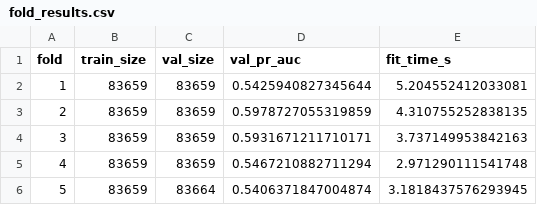
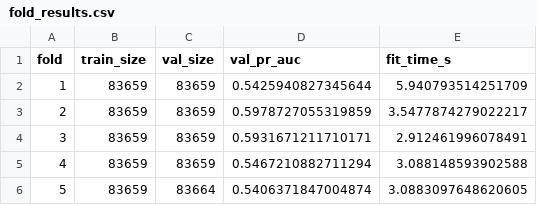
Before and after one commit to haqbinger/fraud-risk-scoring, a CSV file: reports/cv/fold_results.csv, drawn as a sheet.

```diff
--- a/reports/cv/fold_results.csv
+++ b/reports/cv/fold_results.csv
@@ -1,6 +1,6 @@
 fold,train_size,val_size,val_pr_auc,fit_time_s
-1,83659,83659,0.5425940827345644,5.204552412033081
-2,83659,83659,0.5978727055319859,4.310755252838135
-3,83659,83659,0.5931671211710171,3.737149953842163
-4,83659,83659,0.5467210882711294,2.971290111541748
-5,83659,83664,0.5406371847004874,3.1818437576293945
+1,83659,83659,0.5425940827345644,5.940793514251709
+2,83659,83659,0.5978727055319859,3.5477874279022217
+3,83659,83659,0.5931671211710171,2.912461996078491
+4,83659,83659,0.5467210882711294,3.088148593902588
+5,83659,83664,0.5406371847004874,3.0883097648620605
```
Also changed, not shown: 6 other files.
